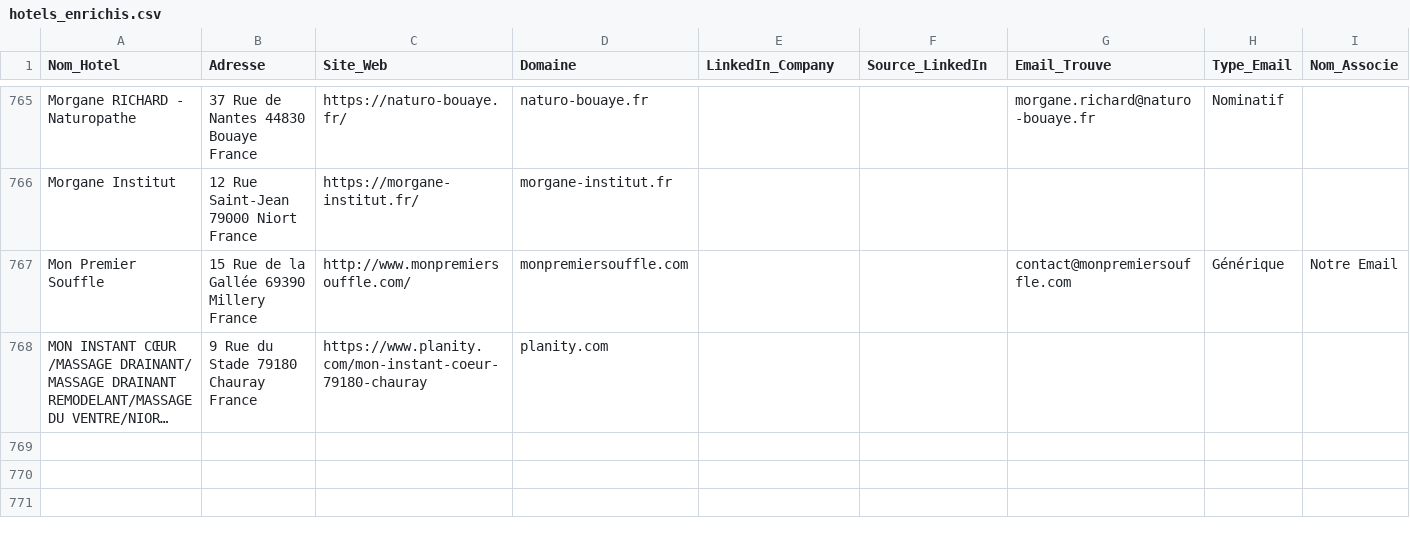
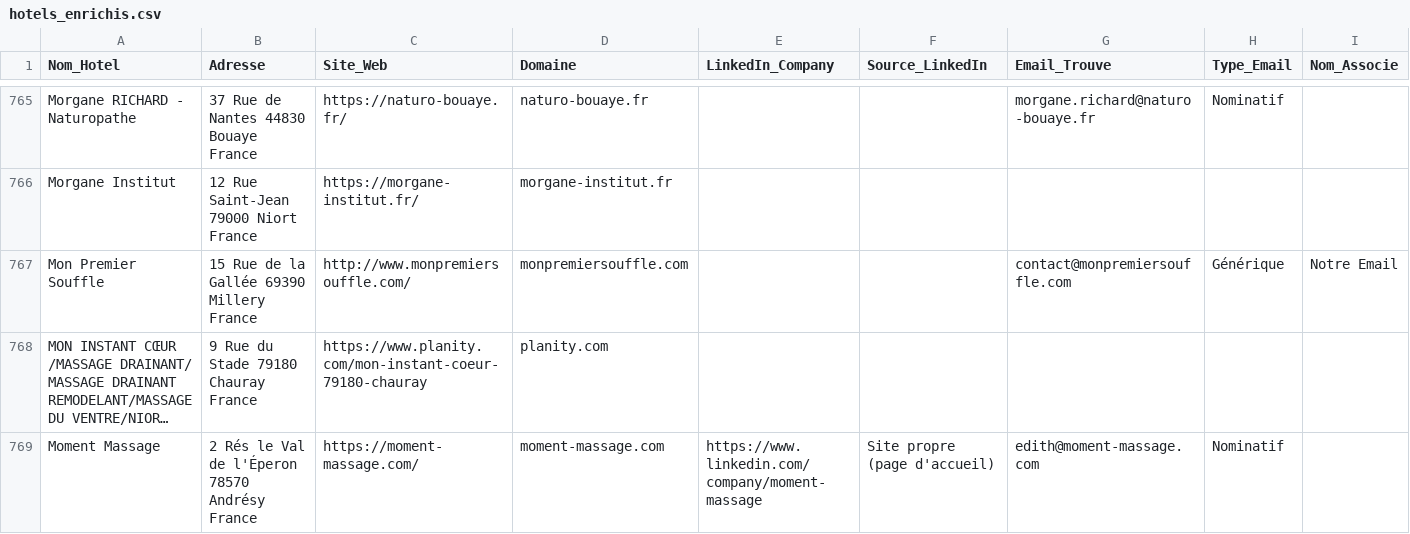
Before and after one commit to tsimokaza01-source/URL-4, a CSV file: hotels_enrichis.csv, drawn as a sheet; only a part is shown, gaps mark what is left out; long unchanged cells end in …; the diff names each change by its address in the sheet, - before the commit and + after, or states it on an @@ line.

```diff
--- a/hotels_enrichis.csv
+++ b/hotels_enrichis.csv
+row 769: Moment Massage | 2 Rés le Val de l'Éperon 78570 Andrésy France | https://moment-massage.com/ | moment-massage.com | https://www.linkedin.com/company/moment-massage | Site propre (page d'accueil) | edith@moment-massage.com | Nominatif
```
Also changed, not shown: liste_hotels.csv.
